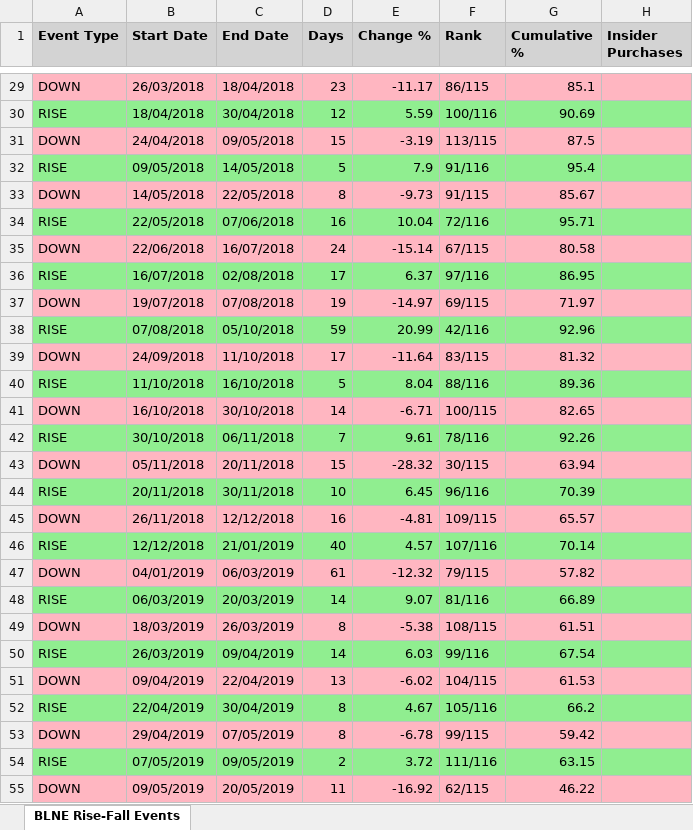
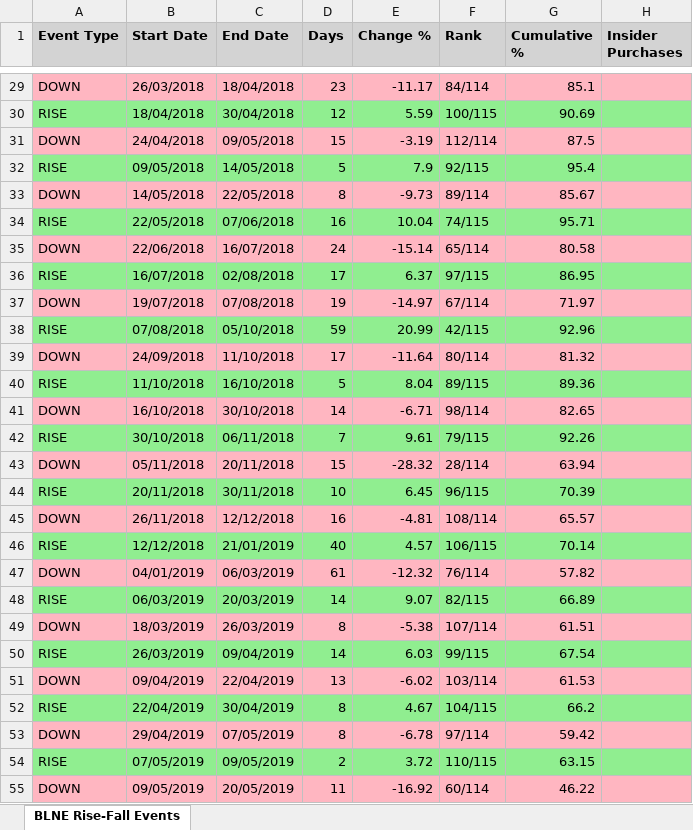
Before and after one commit to sagivO2150/me-stocks, an Excel workbook: output CSVs/blne_rise_events.xlsx, sheet BLNE Rise-Fall Events, drawn as a sheet; only a part is shown, gaps mark what is left out; values as stored, in another font and other column widths than the file's, no borders; the diff covers the shown part only; the diff names each change by its address in the sheet, - before the commit and + after, or states it on an @@ line.

Commit message:
Remove 2-day rise event after fall with insider buying
Updated the data and logic to reflect changes in rise event detection.

- Modified `blne_rise_events.xlsx` to remove the 2-day rise event with insider buying.
- Adjusted `blne_rise_volatility_analysis.json` to reflect updated rise event counts and details.
- Updated `insider_conviction_all_stocks_results.json` with revised analysis results.
- Added new files `sezl_rise_events.xlsx` and `sezl_rise_volatility_analysis.json` for SEZL stock analysis.
- Refined `backtest_all_stocks_insider_conviction.py` to align with updated rise event logic.

============================================================
  FEATURE LABELS
============================================================

# POC_tests

```diff
--- a/output CSVs/blne_rise_events.xlsx (sheet BLNE Rise-Fall Events)
+++ b/output CSVs/blne_rise_events.xlsx (sheet BLNE Rise-Fall Events)
-F29 (Rank): 86/115
+F29 (Rank): 84/114
-F30 (Rank): 100/116
+F30 (Rank): 100/115
-F31 (Rank): 113/115
+F31 (Rank): 112/114
-F32 (Rank): 91/116
+F32 (Rank): 92/115
-F33 (Rank): 91/115
+F33 (Rank): 89/114
-F34 (Rank): 72/116
+F34 (Rank): 74/115
-F35 (Rank): 67/115
+F35 (Rank): 65/114
-F36 (Rank): 97/116
+F36 (Rank): 97/115
-F37 (Rank): 69/115
+F37 (Rank): 67/114
-F38 (Rank): 42/116
+F38 (Rank): 42/115
-F39 (Rank): 83/115
+F39 (Rank): 80/114
-F40 (Rank): 88/116
+F40 (Rank): 89/115
-F41 (Rank): 100/115
+F41 (Rank): 98/114
-F42 (Rank): 78/116
+F42 (Rank): 79/115
-F43 (Rank): 30/115
+F43 (Rank): 28/114
-F44 (Rank): 96/116
+F44 (Rank): 96/115
-F45 (Rank): 109/115
+F45 (Rank): 108/114
-F46 (Rank): 107/116
+F46 (Rank): 106/115
-F47 (Rank): 79/115
+F47 (Rank): 76/114
-F48 (Rank): 81/116
+F48 (Rank): 82/115
-F49 (Rank): 108/115
+F49 (Rank): 107/114
-F50 (Rank): 99/116
+F50 (Rank): 99/115
-F51 (Rank): 104/115
+F51 (Rank): 103/114
-F52 (Rank): 105/116
+F52 (Rank): 104/115
-F53 (Rank): 99/115
+F53 (Rank): 97/114
-F54 (Rank): 111/116
+F54 (Rank): 110/115
-F55 (Rank): 62/115
+F55 (Rank): 60/114
```
Also changed, not shown: 8 added rows, 10 removed rows and 300 edited cells elsewhere in this sheet, 5 other files.
